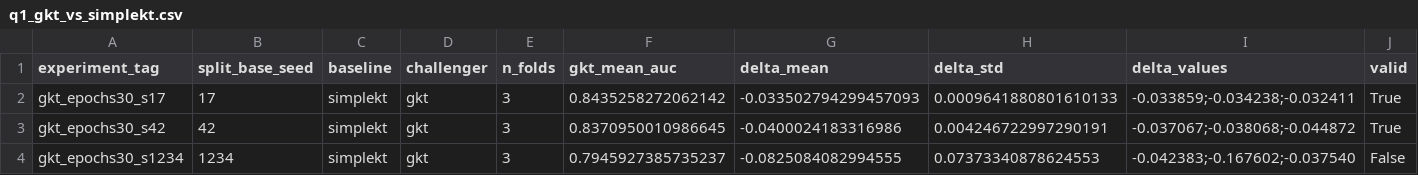
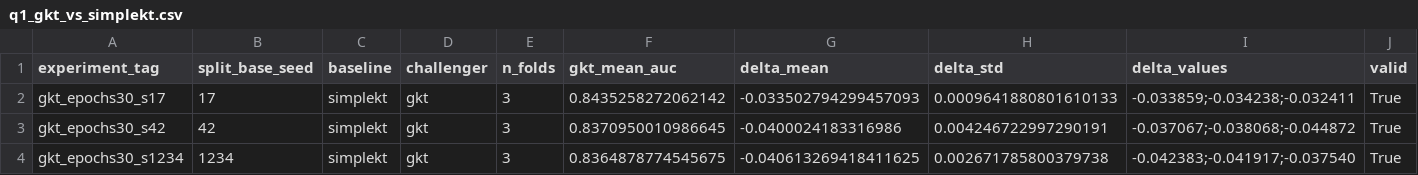
Before and after one commit to edu-risk-lab/leakage-controlled-kt-audit, a CSV file: results/tables/q1_gkt_vs_simplekt.csv, drawn as a sheet.

Commit message:
chore: update LaTeX and CSV summarization tables with combined Seed 1234 results

```diff
--- a/results/tables/q1_gkt_vs_simplekt.csv
+++ b/results/tables/q1_gkt_vs_simplekt.csv
@@ -3,2 +3,2 @@ gkt_epochs30_s17,17,simplekt,gkt,3,0.8435258272062142,-0.033502794299457093,0.00
 gkt_epochs30_s42,42,simplekt,gkt,3,0.8370950010986645,-0.0400024183316986,0.004246722997290191,-0.037067;-0.038068;-0.044872,True
-gkt_epochs30_s1234,1234,simplekt,gkt,3,0.7945927385735237,-0.0825084082994555,0.07373340878624553,-0.042383;-0.167602;-0.037540,False
+gkt_epochs30_s1234,1234,simplekt,gkt,3,0.8364878774545675,-0.040613269418411625,0.002671785800379738,-0.042383;-0.041917;-0.037540,True
```
Also changed, not shown: results/tables/q1_baseline_fold_results.csv, 1 other file.
